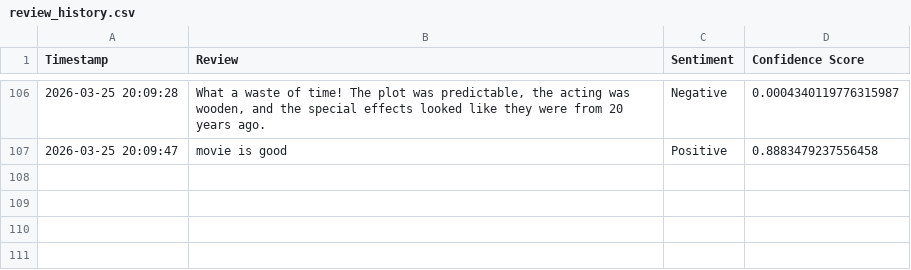
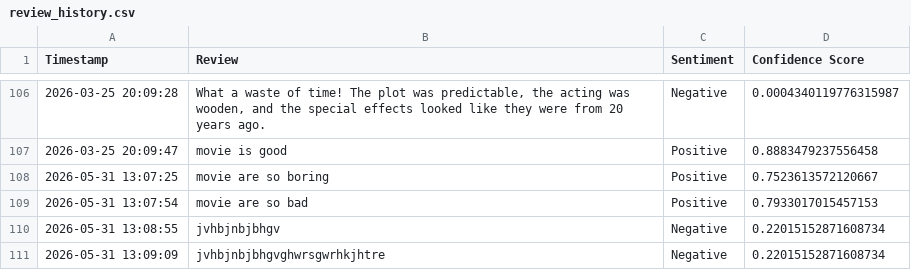
Before and after one commit to harshsuryawanshi0910/Movie_Review_classifier, a CSV file: review_history.csv, drawn as a sheet; only a part is shown, gaps mark what is left out; the diff names each change by its address in the sheet, - before the commit and + after, or states it on an @@ line.

```diff
--- a/review_history.csv
+++ b/review_history.csv
+row 108: 2026-05-31 13:07:25 | movie are so boring | Positive | 0.7523613572120667
+row 109: 2026-05-31 13:07:54 | movie are so bad | Positive | 0.7933017015457153
+row 110: 2026-05-31 13:08:55 | jvhbjnbjbhgv | Negative | 0.22015152871608734
+row 111: 2026-05-31 13:09:09 | jvhbjnbjbhgvghwrsgwrhkjhtre | Negative | 0.22015152871608734
```
Also changed, not shown: 2 other files.
